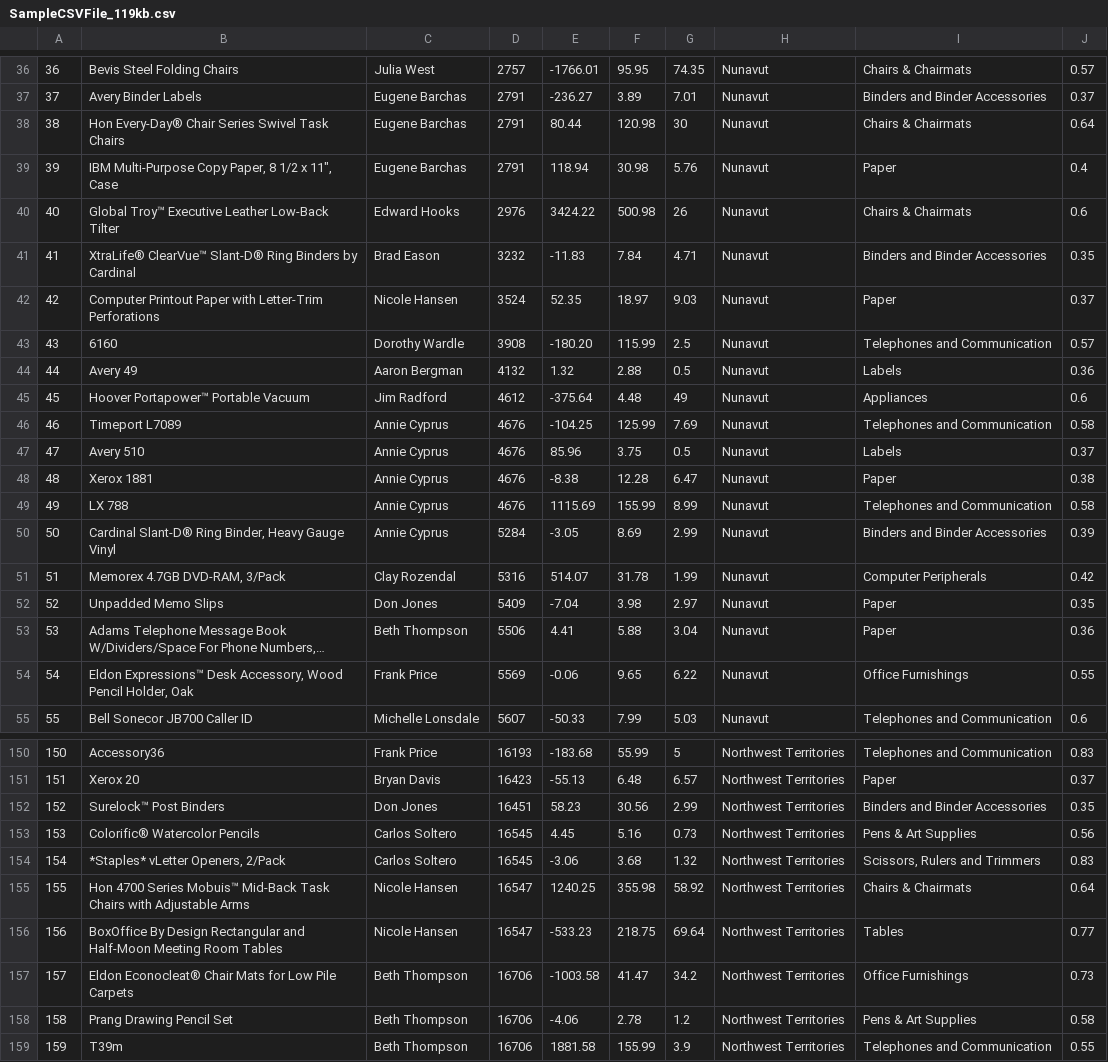
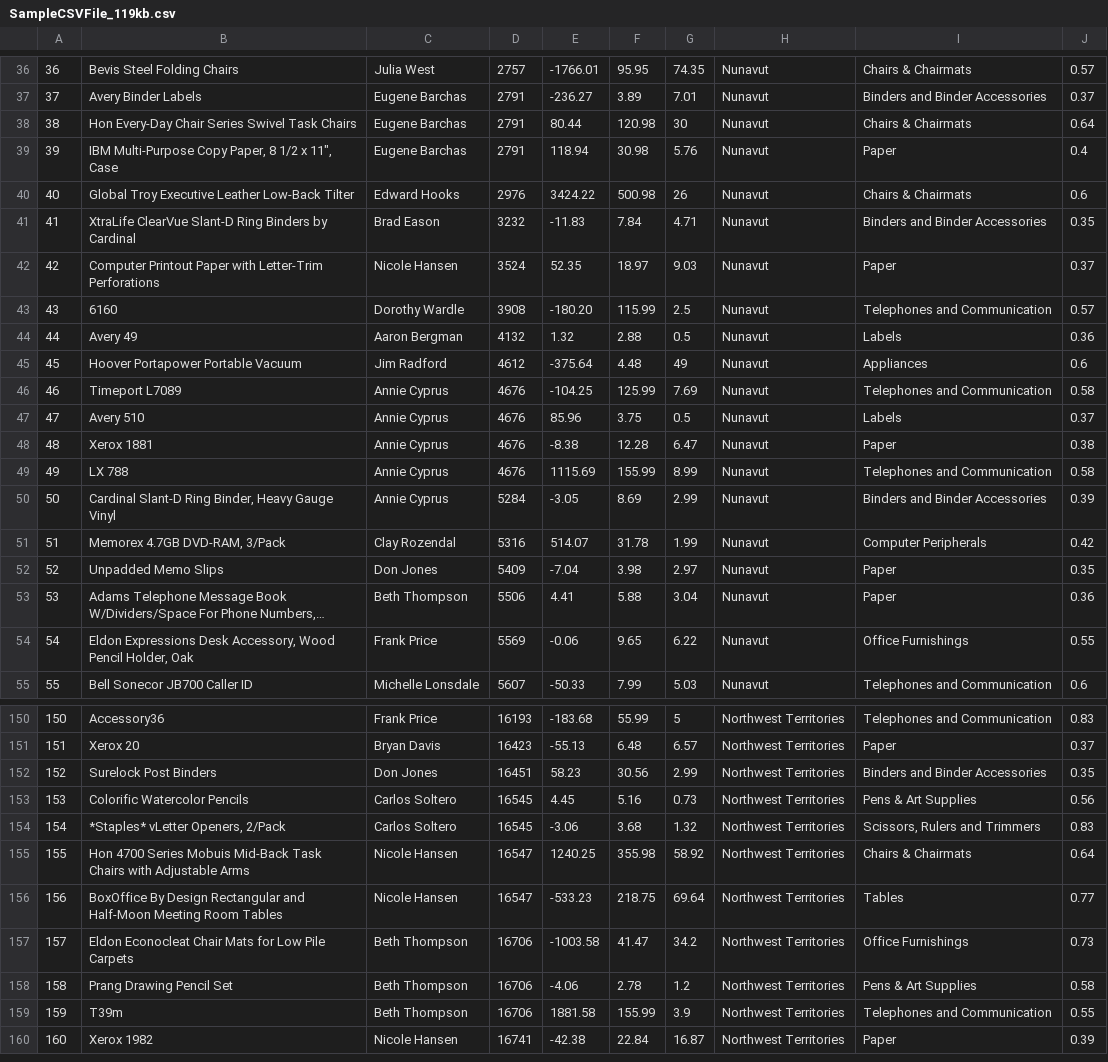
Before and after one commit to christiannaths/csv-version-control-example, a CSV file: SampleCSVFile_119kb.csv, drawn as a sheet; only a part is shown, gaps mark what is left out; the shorter side is filled out with more unchanged rows; long unchanged cells end in …; the diff covers the shown part only; the diff names each change by its address in the sheet, - before the commit and + after, or states it on an @@ line.

```diff
--- a/SampleCSVFile_119kb.csv
+++ b/SampleCSVFile_119kb.csv
-B38: Hon Every-Day® Chair Series…
+B38: Hon Every-Day Chair Series…
-B40: Global Troy™ Executive Leather…
+B40: Global Troy Executive Leather…
-B41: XtraLife® ClearVue™ Slant-D® Ring Binders…
+B41: XtraLife ClearVue Slant-D Ring Binders…
-B45: Hoover Portapower™ Portable Vacuum
+B45: Hoover Portapower Portable Vacuum
-B50: Cardinal Slant-D® Ring Binder,…
+B50: Cardinal Slant-D Ring Binder,…
-B54: Eldon Expressions™ Desk Accessory,…
+B54: Eldon Expressions Desk Accessory,…
-B152: Surelock™ Post Binders
+B152: Surelock Post Binders
-B153: Colorific® Watercolor Pencils
+B153: Colorific Watercolor Pencils
-B155: …4700 Series Mobuis™ Mid-Back Task…
+B155: …4700 Series Mobuis Mid-Back Task…
-B157: Eldon Econocleat® Chair Mats…
+B157: Eldon Econocleat Chair Mats…
```
Also changed, not shown: 129 edited cells elsewhere in this file.
